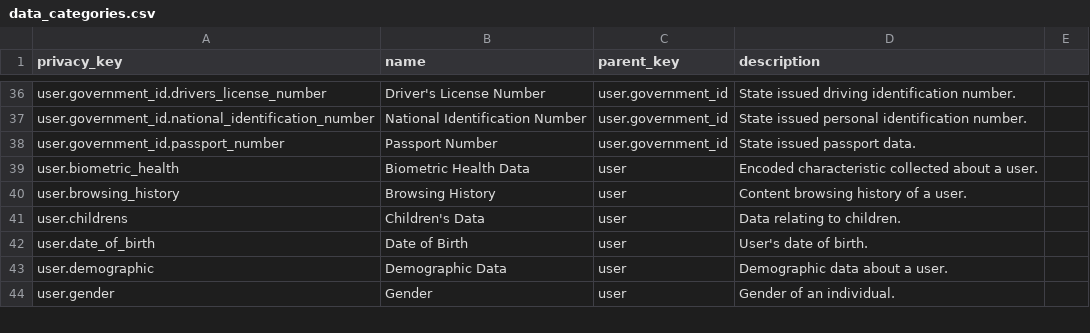
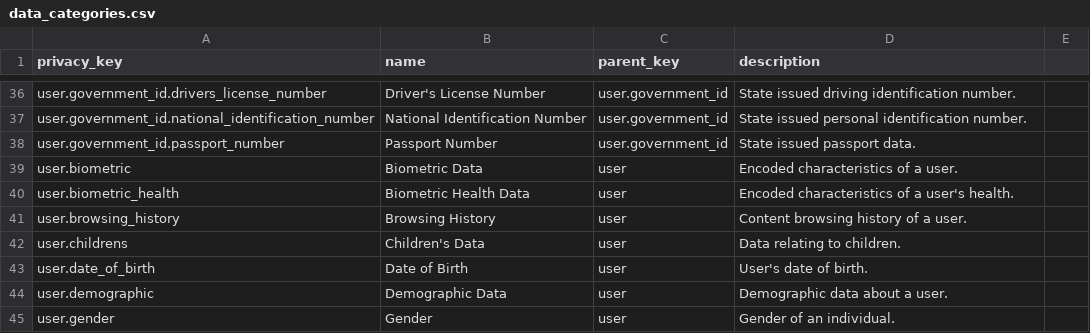
Before and after one commit to IABTechLab/fideslang, a CSV file: mkdocs/docs/csv/data_categories.csv, drawn as a sheet; only a part is shown, gaps mark what is left out.

Commit message:
[#76] update biometric fields in visual taxonomy (#78)

```diff
--- a/mkdocs/docs/csv/data_categories.csv
+++ b/mkdocs/docs/csv/data_categories.csv
@@ -38,3 +38,4 @@ user.government_id.national_identification_number,National Identification Number
 user.government_id.passport_number,Passport Number,user.government_id,State issued passport data.
-user.biometric_health,Biometric Health Data,user,Encoded characteristic collected about a user.
+user.biometric,Biometric Data,user,Encoded characteristics of a user.
+user.biometric_health,Biometric Health Data,user,"Encoded characteristics of a user's health."
 user.browsing_history,Browsing History,user,Content browsing history of a user.
```
Also changed, not shown: data_files/data_categories.csv.
